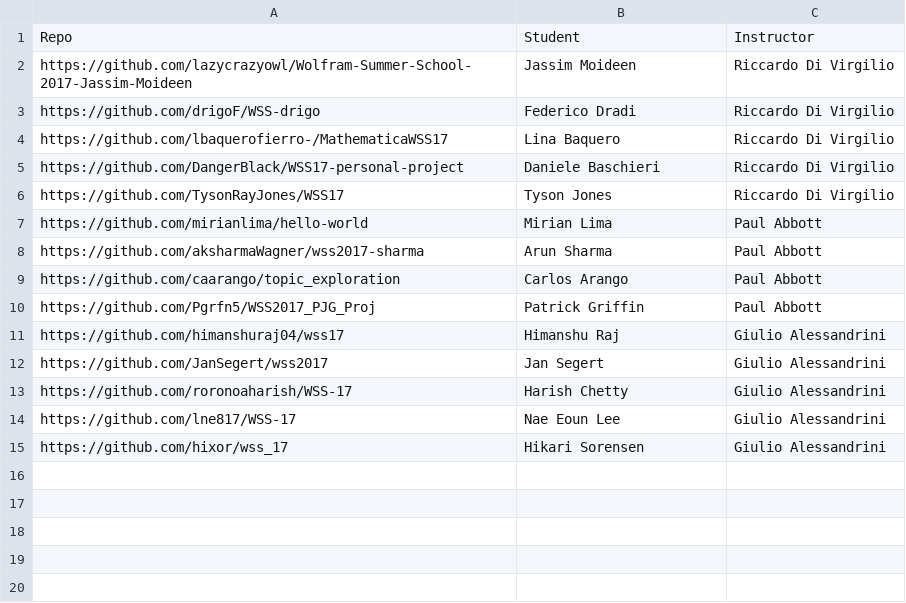
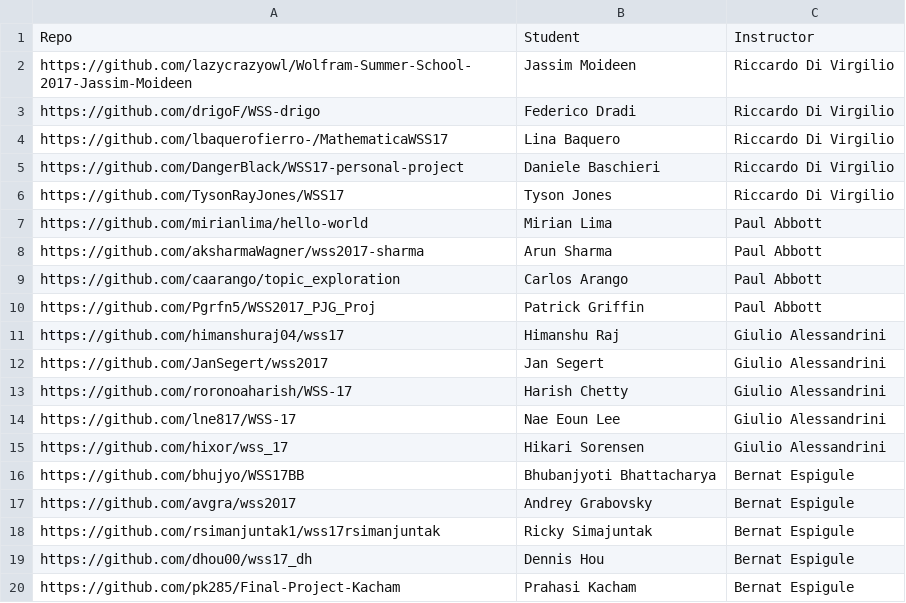
Before and after one commit to riccardodivirgilio/starthere, a CSV file: students.csv, drawn as a sheet.

Commit message:
Bernat's students repos

```diff
--- a/students.csv
+++ b/students.csv
@@ -15 +15,6 @@ https://github.com/lne817/WSS-17,Nae Eoun Lee,Giulio Alessandrini
 https://github.com/hixor/wss_17,Hikari Sorensen,Giulio Alessandrini
+https://github.com/bhujyo/WSS17BB,Bhubanjyoti Bhattacharya,Bernat Espigule
+https://github.com/avgra/wss2017,Andrey Grabovsky,Bernat Espigule
+https://github.com/rsimanjuntak1/wss17rsimanjuntak,Ricky Simajuntak,Bernat Espigule
+https://github.com/dhou00/wss17_dh,Dennis Hou,Bernat Espigule
+https://github.com/pk285/Final-Project-Kacham,Prahasi Kacham,Bernat Espigule
```
